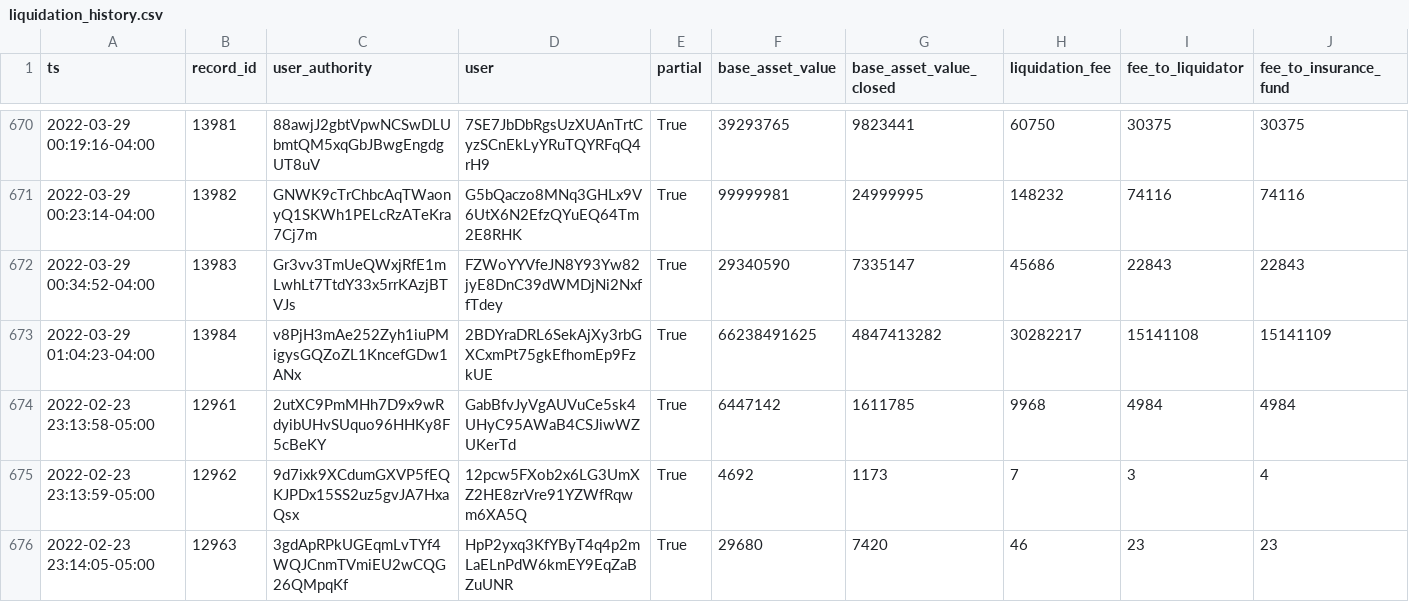
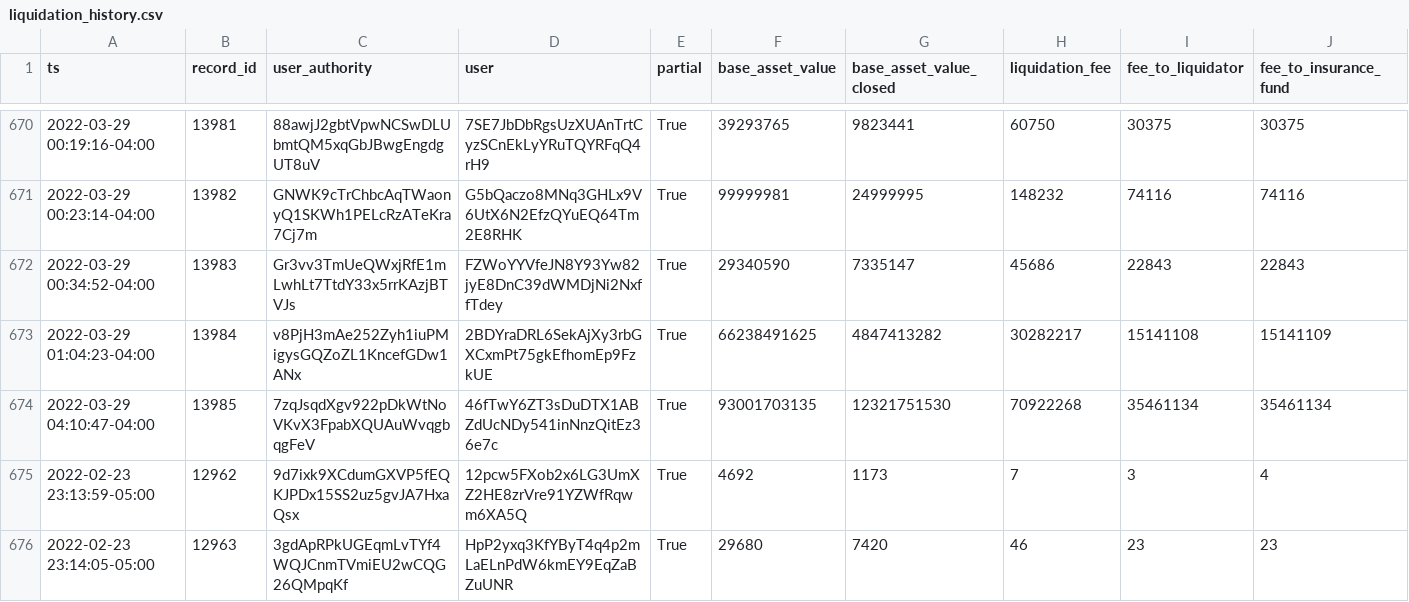
Before and after one commit to 0xbigz/drift-flat-data, a CSV file: data/liquidation_history.csv, drawn as a sheet; only a part is shown, gaps mark what is left out; removed rows and columns are numbered as before the commit, all else as after; rows hold the shown columns only; the diff names each change by its address in the sheet, - before the commit and + after, or states it on an @@ line.

```diff
--- a/data/liquidation_history.csv
+++ b/data/liquidation_history.csv
-row 674: 2022-02-23 23:13:58-05:00 | 12961 | 2utXC9PmMHh7D9x9wRdyibUHvSUquo96HHKy8F5cBeKY | GabBfvJyVgAUVuCe5sk4UHyC95AWaB4CSJiwWZUKerTd | True | 6447142 | 1611785 | 9968 | 4984 | 4984
+row 674: 2022-03-29 04:10:47-04:00 | 13985 | 7zqJsqdXgv922pDkWtNoVKvX3FpabXQUAuWvqgbqgFeV | 46fTwY6ZT3sDuDTX1ABZdUcNDy541inNnzQitEz36e7c | True | 93001703135 | 12321751530 | 70922268 | 35461134 | 35461134
```
Also changed, not shown: data/deposit_history.csv, data/fundingPayment_history.csv, 6 other files.
